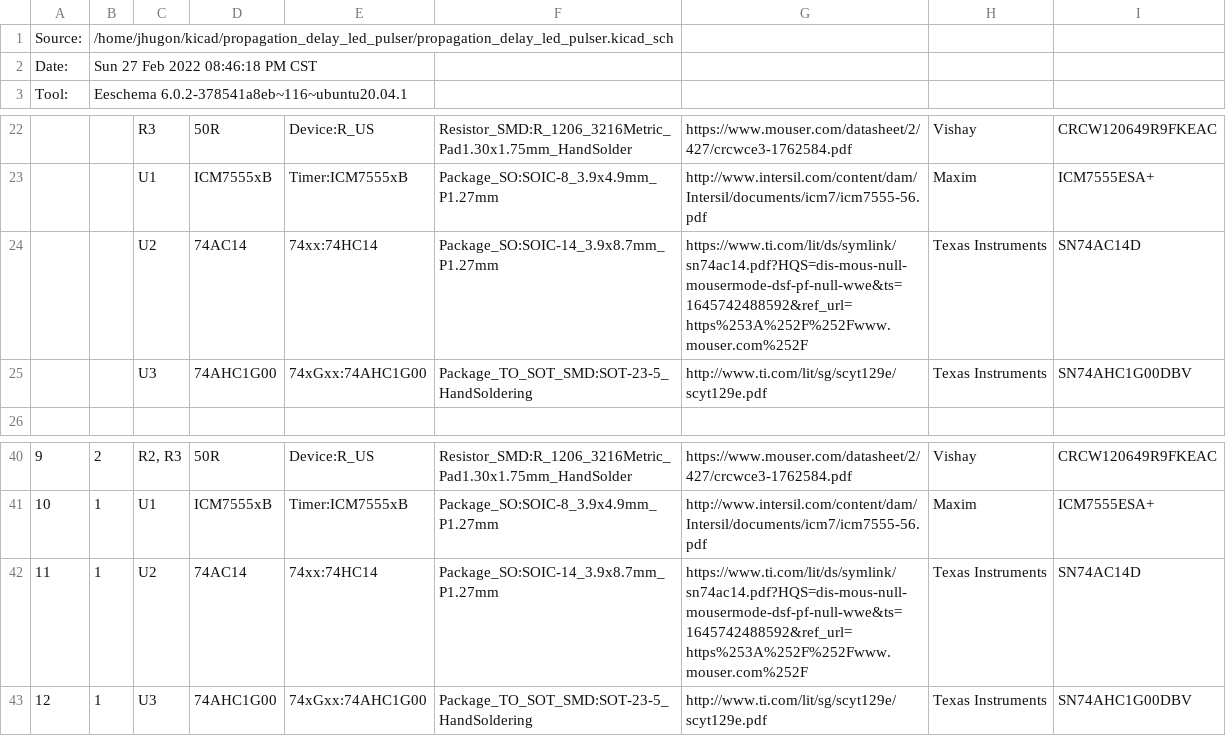
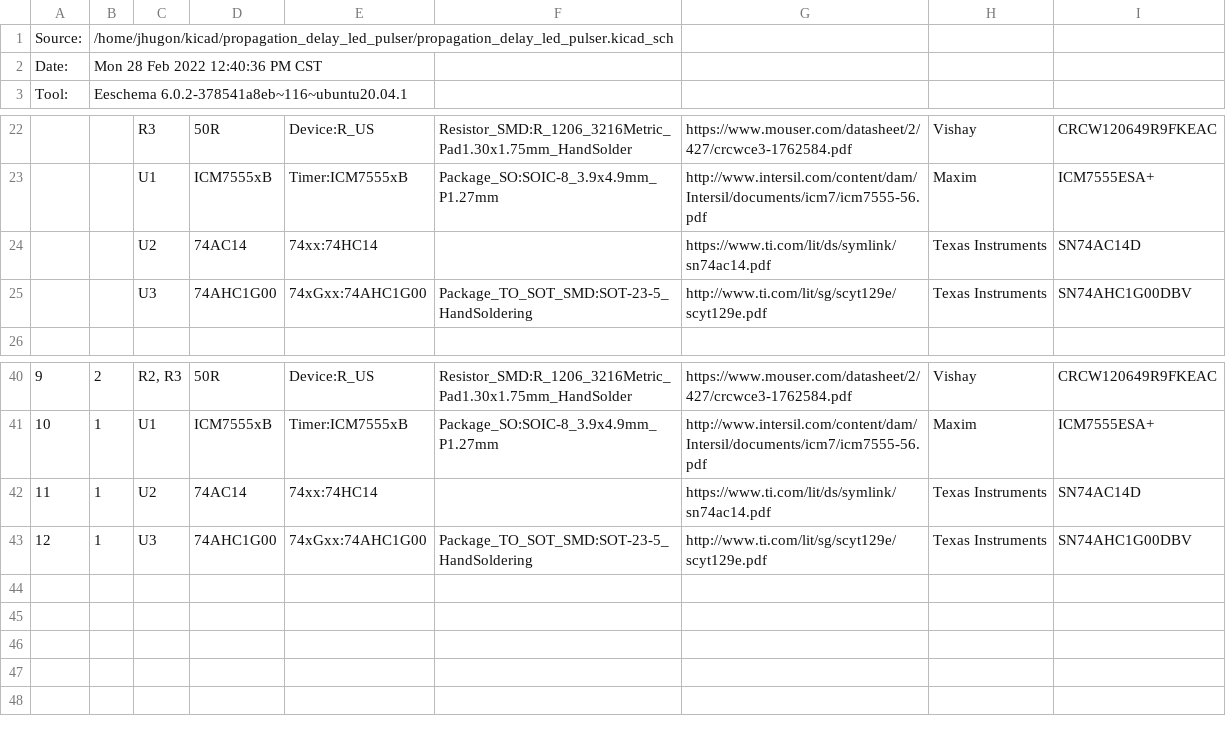
Before and after one commit to jhugon/kicad_propagation_delay_led_pulser, a CSV file: propagation_delay_led_pulser.csv, drawn as a sheet; only a part is shown, gaps mark what is left out.

```diff
--- a/propagation_delay_led_pulser.csv
+++ b/propagation_delay_led_pulser.csv
@@ -1,3 +1,3 @@
 "Source:","/home/jhugon/kicad/propagation_delay_led_pulser/propagation_delay_led_pulser.kicad_sch"
-"Date:","Sun 27 Feb 2022 08:46:18 PM CST"
+"Date:","Mon 28 Feb 2022 12:40:36 PM CST"
 "Tool:","Eeschema 6.0.2-378541a8eb~116~ubuntu20.04.1"
@@ -23,3 +23,3 @@
 "","","U1","ICM7555xB","Timer:ICM7555xB","Package_SO:SOIC-8_3.9x4.9mm_P1.27mm","http://www.intersil.com/content/dam/Intersil/documents/icm7/icm7555-56.pdf","Maxim","ICM7555ESA+"
-"","","U2","74AC14","74xx:74HC14","Package_SO:SOIC-14_3.9x8.7mm_P1.27mm","https://www.ti.com/lit/ds/symlink/sn74ac14.pdf?HQS=dis-mous-null-mousermode-dsf-pf-null-wwe&ts=1645742488592&ref_url=https%253A%252F%252Fwww.mouser.com%252F","Texas Instruments","SN74AC14D"
+"","","U2","74AC14","74xx:74HC14","","https://www.ti.com/lit/ds/symlink/sn74ac14.pdf","Texas Instruments","SN74AC14D"
 "","","U3","74AHC1G00","74xGxx:74AHC1G00","Package_TO_SOT_SMD:SOT-23-5_HandSoldering","http://www.ti.com/lit/sg/scyt129e/scyt129e.pdf","Texas Instruments","SN74AHC1G00DBV"
@@ -41,3 +41,3 @@
 "10","1","U1","ICM7555xB","Timer:ICM7555xB","Package_SO:SOIC-8_3.9x4.9mm_P1.27mm","http://www.intersil.com/content/dam/Intersil/documents/icm7/icm7555-56.pdf","Maxim","ICM7555ESA+"
-"11","1","U2","74AC14","74xx:74HC14","Package_SO:SOIC-14_3.9x8.7mm_P1.27mm","https://www.ti.com/lit/ds/symlink/sn74ac14.pdf?HQS=dis-mous-null-mousermode-dsf-pf-null-wwe&ts=1645742488592&ref_url=https%253A%252F%252Fwww.mouser.com%252F","Texas Instruments","SN74AC14D"
+"11","1","U2","74AC14","74xx:74HC14","","https://www.ti.com/lit/ds/symlink/sn74ac14.pdf","Texas Instruments","SN74AC14D"
 "12","1","U3","74AHC1G00","74xGxx:74AHC1G00","Package_TO_SOT_SMD:SOT-23-5_HandSoldering","http://www.ti.com/lit/sg/scyt129e/scyt129e.pdf","Texas Instruments","SN74AHC1G00DBV"
```
Also changed, not shown: 8 other files.
